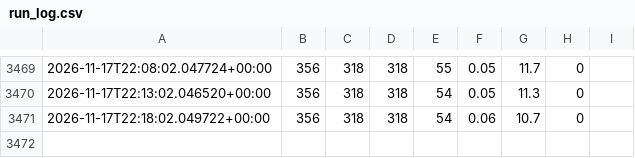
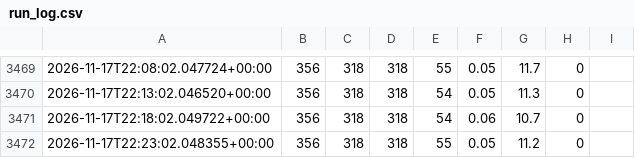
Before and after one commit to WheelOfBalls/BOB-Cloud-Recorder, a CSV file: data/run_log.csv, drawn as a sheet; only a part is shown, gaps mark what is left out; the diff names each change by its address in the sheet, - before the commit and + after, or states it on an @@ line.

```diff
--- a/data/run_log.csv
+++ b/data/run_log.csv
+row 3472: 2026-11-17T22:23:02.048355+00:00 | 356 | 318 | 318 | 55 | 0.05 | 11.2 | 0
```
Also changed, not shown: data/cloud_loop.csv, 2 other files.
